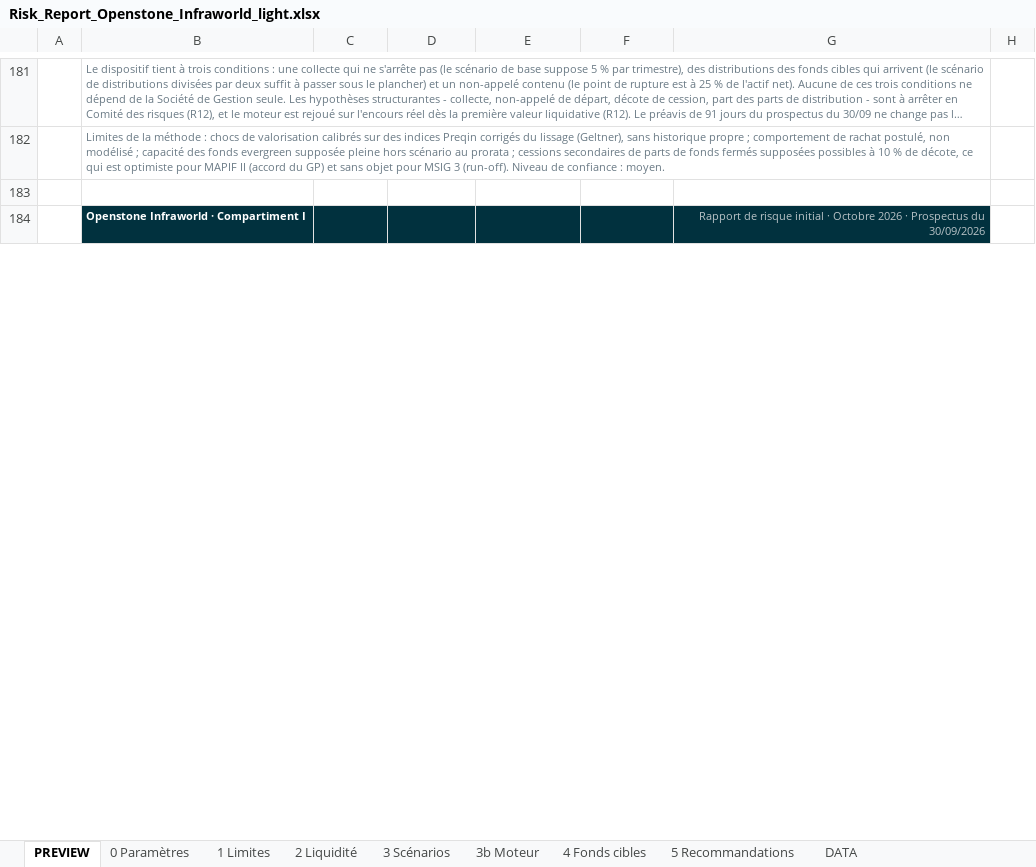
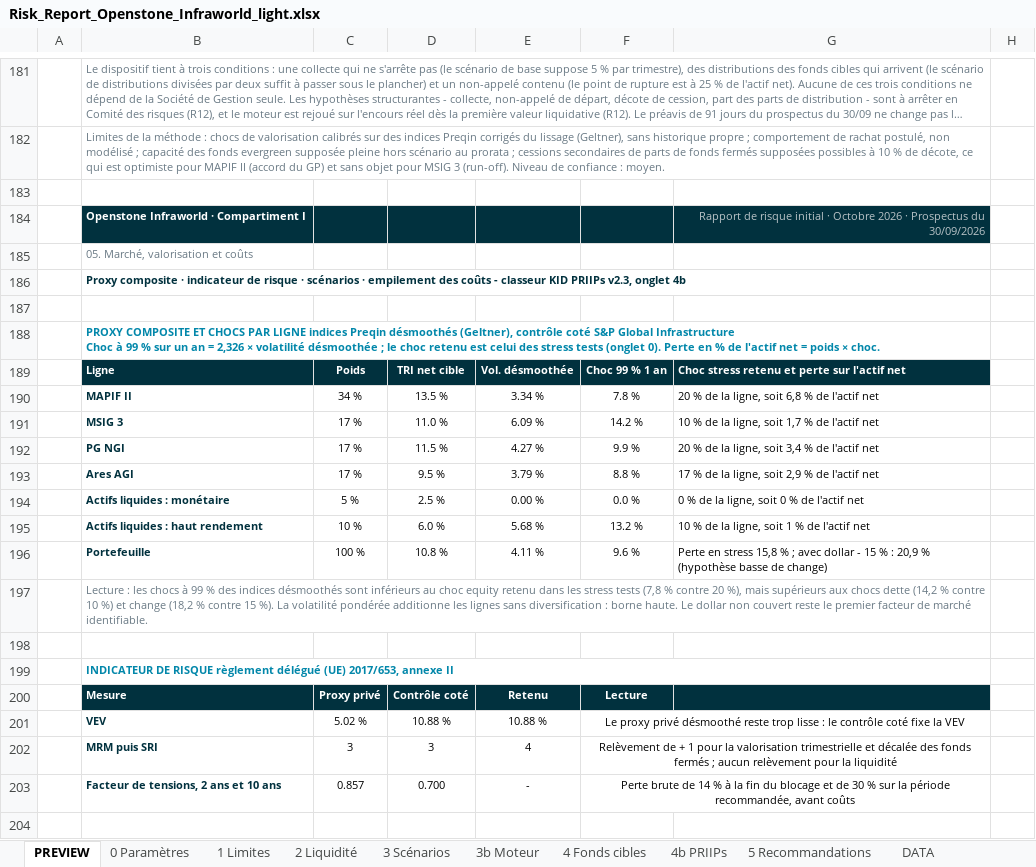
Before and after one commit to maximeboulonn-creator/Max, an Excel workbook: Risk_Report_Openstone_Infraworld_light.xlsx, sheet PREVIEW, drawn as a sheet; only a part is shown, gaps mark what is left out; long unchanged cells end in …; values as stored, in another font and other column widths than the file's, no borders; ↵ is a line break in a cell; the diff covers the shown part only; the diff names each change by its address in the sheet, - before the commit and + after, or states it on an @@ line.

```diff
--- a/Risk_Report_Openstone_Infraworld_light.xlsx (sheet PREVIEW)
+++ b/Risk_Report_Openstone_Infraworld_light.xlsx (sheet PREVIEW)
+sheet tab: 4b PRIIPs
+row 185:  | 05. Marché, valorisation et coûts |  |  |  |  |  | TITLE
+row 186:  | Proxy composite · indicateur de risque · scénarios · empilement des coûts - classeur KID PRIIPs v2.3, onglet 4b |  |  |  |  |  | SUB
+row 187: (empty)
+row 188:  | PROXY COMPOSITE ET CHOCS PAR LIGNE indices Preqin désmoothés (Geltner), contrôle coté S&P Global Infrastructure ↵ Choc à 99 % sur un an = 2,326 × volatilité désmoothée ; le choc retenu est celui des stress tests (onglet 0). Perte en % de l'actif net = poids × choc. |  |  |  |  |  | SEC
+row 189:  | Ligne | Poids | TRI net cible | Vol. désmoothée | Choc 99 % 1 an | Choc stress retenu et perte sur l'actif net | HDR
+row 190:  | MAPIF II | 34 % | 13.5 % | 3.34 % | 7.8 % | 20 % de la ligne, soit 6,8 % de l'actif net | ROW
+row 191:  | MSIG 3 | 17 % | 11.0 % | 6.09 % | 14.2 % | 10 % de la ligne, soit 1,7 % de l'actif net | ROW
+row 192:  | PG NGI | 17 % | 11.5 % | 4.27 % | 9.9 % | 20 % de la ligne, soit 3,4 % de l'actif net | ROW
+row 193:  | Ares AGI | 17 % | 9.5 % | 3.79 % | 8.8 % | 17 % de la ligne, soit 2,9 % de l'actif net | ROW
+row 194:  | Actifs liquides : monétaire | 5 % | 2.5 % | 0.00 % | 0.0 % | 0 % de la ligne, soit 0 % de l'actif net | ROW
+row 195:  | Actifs liquides : haut rendement | 10 % | 6.0 % | 5.68 % | 13.2 % | 10 % de la ligne, soit 1 % de l'actif net | ROW
+row 196:  | Portefeuille | 100 % | 10.8 % | 4.11 % | 9.6 % | Perte en stress 15,8 % ; avec dollar - 15 % : 20,9 % (hypothèse basse de change) | ROW
+row 197:  | Lecture : les chocs à 99 % des indices désmoothés sont inférieurs au choc equity retenu dans les stress tests (7,8 % contre 20 %), mais supérieurs aux chocs dette (14,2 % contre 10 %) et change (18,2 % contre 15 %). La volatilité pondérée additionne les lignes sans diversification : borne haute. Le dollar non couvert reste le premier facteur de marché identifiable. |  |  |  |  |  | NOTE
+row 198: (empty)
+row 199:  | INDICATEUR DE RISQUE règlement délégué (UE) 2017/653, annexe II |  |  |  |  |  | SEC
+row 200:  | Mesure | Proxy privé | Contrôle coté | Retenu | Lecture |  | HDR
+row 201:  | VEV | 5.02 % | 10.88 % | 10.88 % | Le proxy privé désmoothé reste trop lisse : le contrôle coté fixe la VEV |  | ROW
+row 202:  | MRM puis SRI | 3 | 3 | 4 | Relèvement de + 1 pour la valorisation trimestrielle et décalée des fonds fermés ; aucun relèvement pour la liquidité |  | ROW
+row 203:  | Facteur de tensions, 2 ans et 10 ans | 0.857 | 0.700 | - | Perte brute de 14 % à la fin du blocage et de 30 % sur la période recommandée, avant coûts |  | ROW
+row 204: (empty)
```
Also changed, not shown: 21 added rows and 27 edited cells elsewhere in this sheet, sheet 3b Moteur, sheet 0 Paramètres, sheet 3 Scénarios, sheet DATA, sheet 5 Recommandations, sheet 2 Liquidité, formulas that keep their value, 7 other files.
